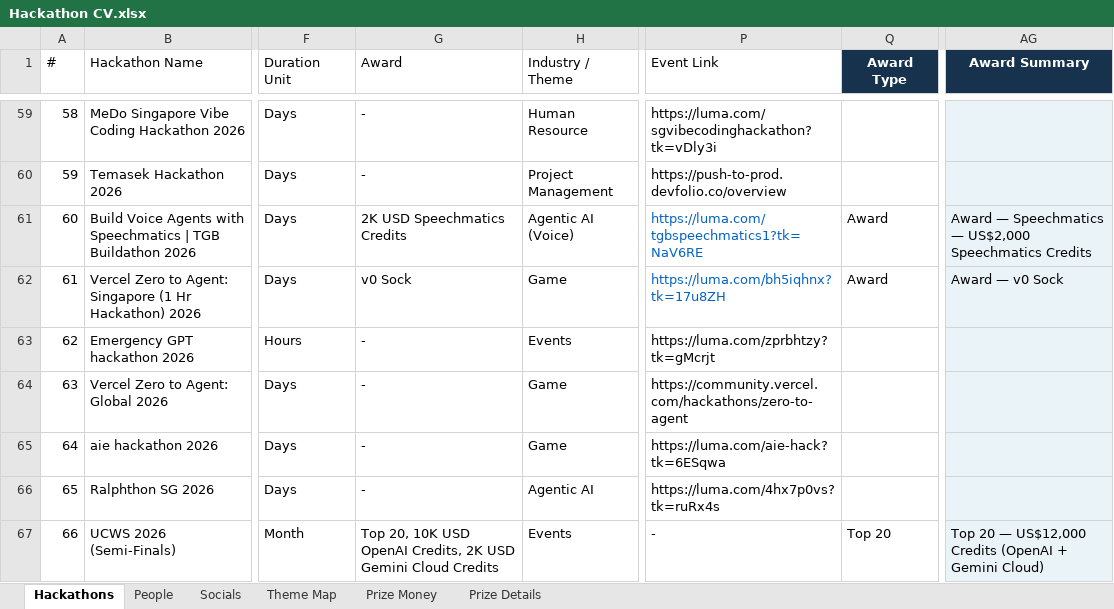
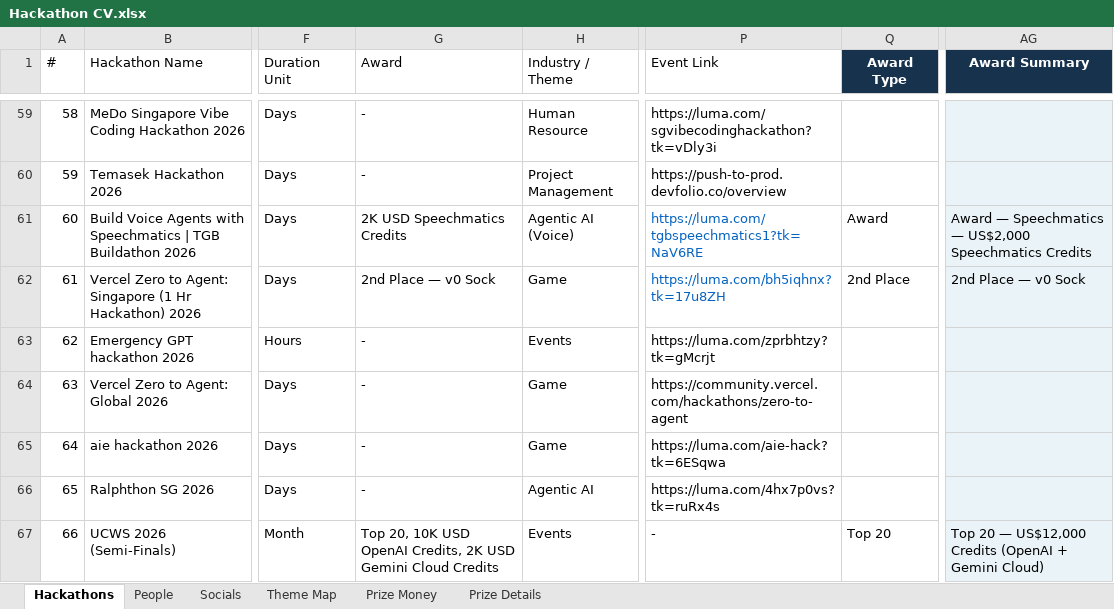
Before and after one commit to sayyidkhan/the100hackathoner, an Excel workbook: data/Hackathon CV.xlsx, sheet Hackathons, drawn as a sheet; only a part is shown, gaps mark what is left out; values as stored, in another font and other column widths than the file's, no borders; the diff names each change by its address in the sheet, - before the commit and + after, or states it on an @@ line.

Commit message:
Correct v0 hackathon award placement

```diff
--- a/data/Hackathon CV.xlsx (sheet Hackathons)
+++ b/data/Hackathon CV.xlsx (sheet Hackathons)
-G62 (Award): v0 Sock
+G62 (Award): 2nd Place — v0 Sock
-Q62 (Award Type): Award
+Q62 (Award Type): 2nd Place
-AG62 (Award Summary): Award — v0 Sock
+AG62 (Award Summary): 2nd Place — v0 Sock
```
Also changed, not shown: sheet Prize Details, 2 other files.
